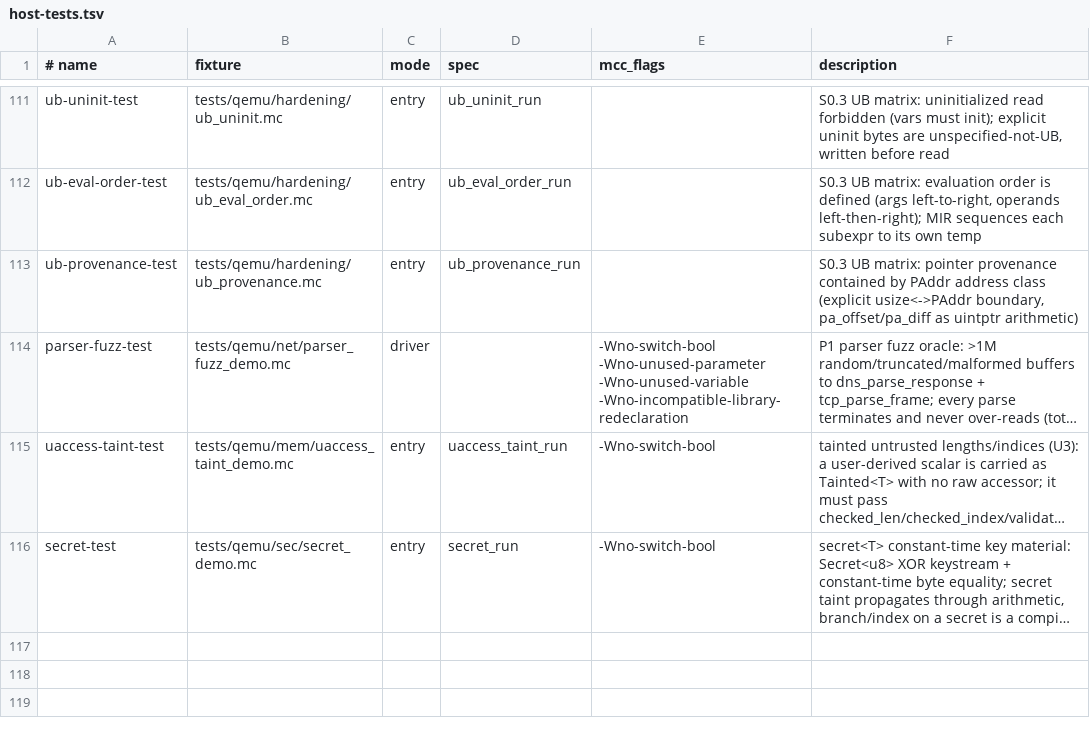
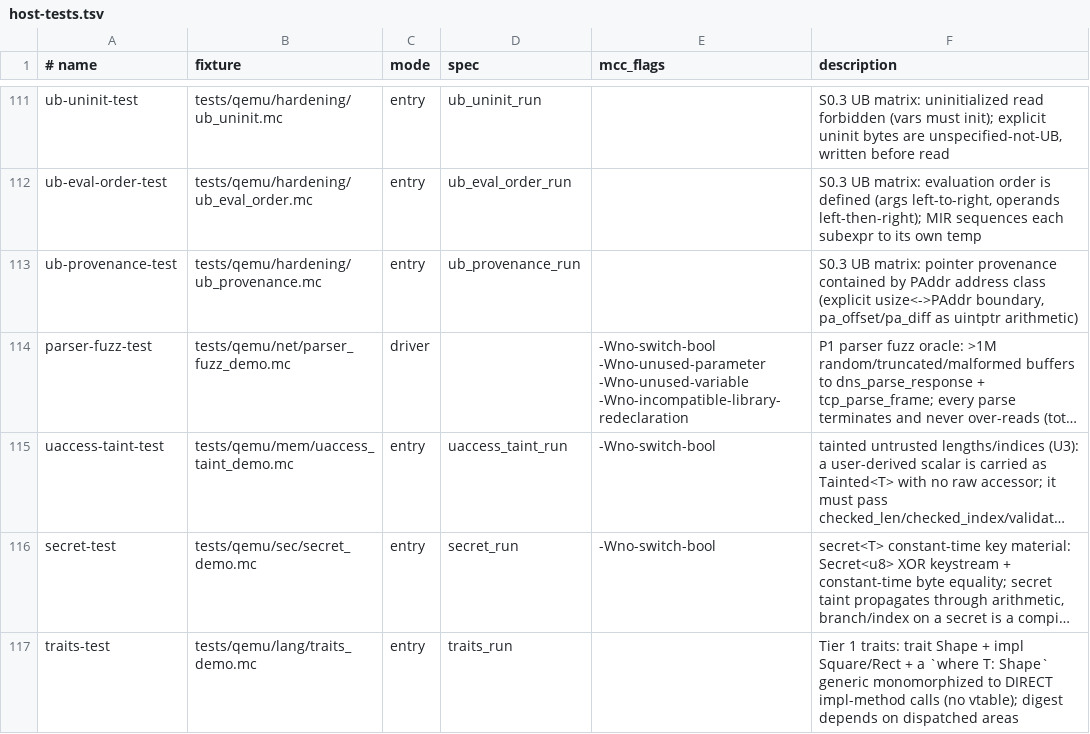
Before and after one commit to Haofei/modern-c, a TSV file: tools/lib/host-tests.tsv, drawn as a sheet; only a part is shown, gaps mark what is left out; long unchanged cells end in …; the diff names each change by its address in the sheet, - before the commit and + after, or states it on an @@ line.

```diff
--- a/tools/lib/host-tests.tsv
+++ b/tools/lib/host-tests.tsv
+row 117: traits-test | tests/qemu/lang/traits_demo.mc | entry | traits_run |  | Tier 1 traits: trait Shape + impl Square/Rect + a `where T: Shape` generic monomorphized to DIRECT impl-method calls (no vtable); digest depends on dispatched areas
```
Also changed, not shown: 11 other files.
